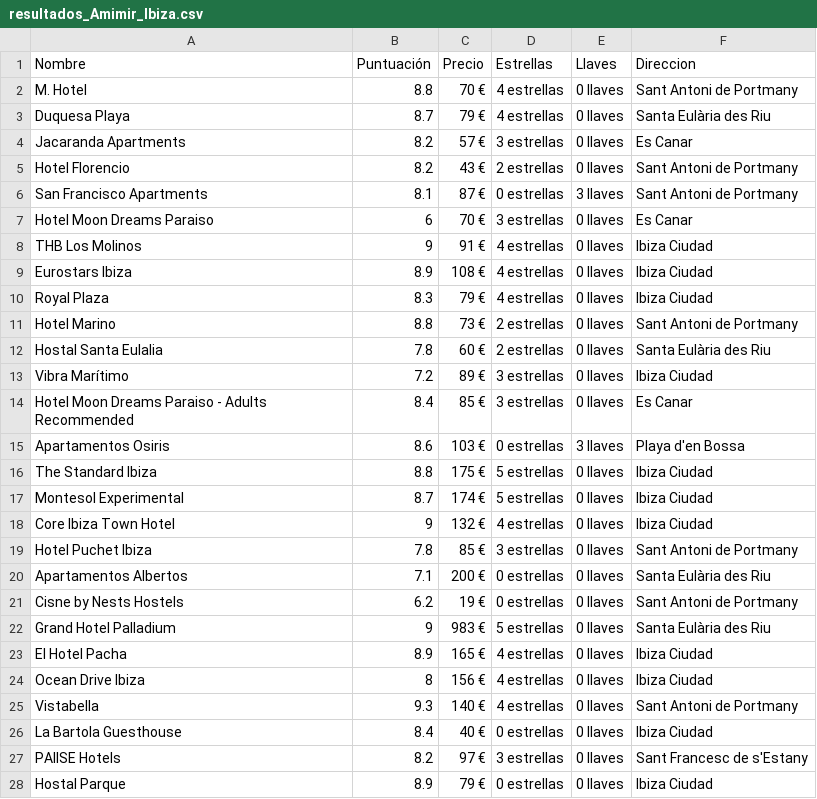
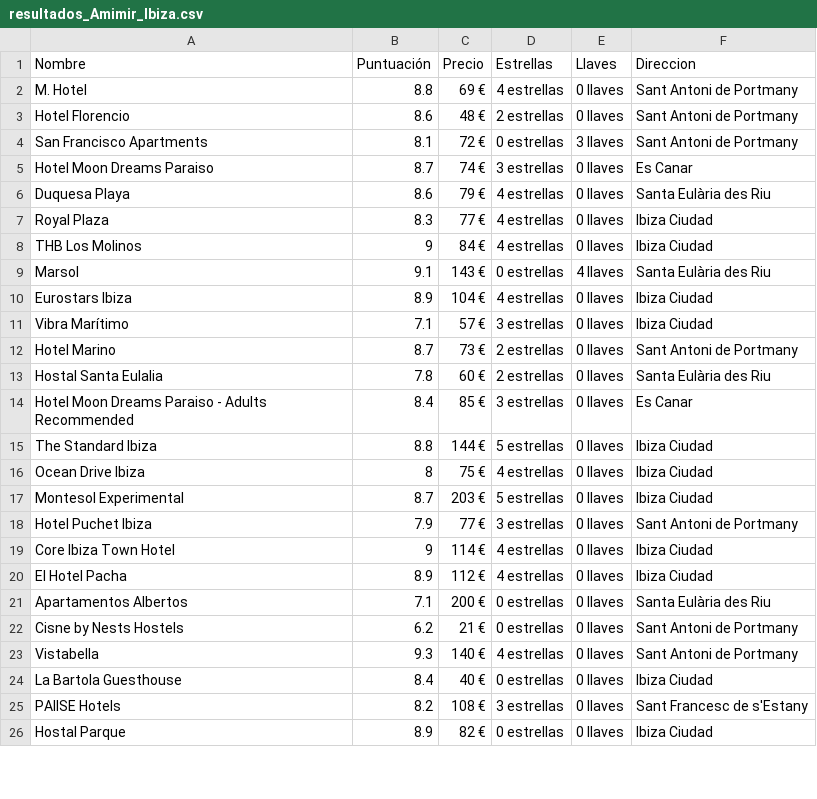
Before and after one commit to Jherzog17/ScrapingHotels, a CSV file: csv/resultados_Amimir_Ibiza.csv, drawn as a sheet; only a part is shown; the diff covers the shown part only.

```diff
--- a/csv/resultados_Amimir_Ibiza.csv
+++ b/csv/resultados_Amimir_Ibiza.csv
@@ -1,28 +1,26 @@
 Nombre;Puntuación;Precio;Estrellas;Llaves;Direccion
-M. Hotel;8.8;70 €;4 estrellas;0 llaves;Sant Antoni de Portmany
-Duquesa Playa;8.7;79 €;4 estrellas;0 llaves;Santa Eulària des Riu
-Jacaranda Apartments;8.2;57 €;3 estrellas;0 llaves;Es Canar
-Hotel Florencio;8.2;43 €;2 estrellas;0 llaves;Sant Antoni de Portmany
-San Francisco Apartments;8.1;87 €;0 estrellas;3 llaves;Sant Antoni de Portmany
-Hotel Moon Dreams Paraiso;6;70 €;3 estrellas;0 llaves;Es Canar
-THB Los Molinos;9;91 €;4 estrellas;0 llaves;Ibiza Ciudad
-Eurostars Ibiza;8.9;108 €;4 estrellas;0 llaves;Ibiza Ciudad
-Royal Plaza;8.3;79 €;4 estrellas;0 llaves;Ibiza Ciudad
-Hotel Marino;8.8;73 €;2 estrellas;0 llaves;Sant Antoni de Portmany
+M. Hotel;8.8;69 €;4 estrellas;0 llaves;Sant Antoni de Portmany
+Hotel Florencio;8.6;48 €;2 estrellas;0 llaves;Sant Antoni de Portmany
+San Francisco Apartments;8.1;72 €;0 estrellas;3 llaves;Sant Antoni de Portmany
+Hotel Moon Dreams Paraiso;8.7;74 €;3 estrellas;0 llaves;Es Canar
+Duquesa Playa;8.6;79 €;4 estrellas;0 llaves;Santa Eulària des Riu
+Royal Plaza;8.3;77 €;4 estrellas;0 llaves;Ibiza Ciudad
+THB Los Molinos;9;84 €;4 estrellas;0 llaves;Ibiza Ciudad
+Marsol;9.1;143 €;0 estrellas;4 llaves;Santa Eulària des Riu
+Eurostars Ibiza;8.9;104 €;4 estrellas;0 llaves;Ibiza Ciudad
+Vibra Marítimo;7.1;57 €;3 estrellas;0 llaves;Ibiza Ciudad
+Hotel Marino;8.7;73 €;2 estrellas;0 llaves;Sant Antoni de Portmany
 Hostal Santa Eulalia;7.8;60 €;2 estrellas;0 llaves;Santa Eulària des Riu
-Vibra Marítimo;7.2;89 €;3 estrellas;0 llaves;Ibiza Ciudad
 Hotel Moon Dreams Paraiso - Adults Recommended;8.4;85 €;3 estrellas;0 llaves;Es Canar
-Apartamentos Osiris;8.6;103 €;0 estrellas;3 llaves;Playa d'en Bossa
-The Standard Ibiza;8.8;175 €;5 estrellas;0 llaves;Ibiza Ciudad
-Montesol Experimental;8.7;174 €;5 estrellas;0 llaves;Ibiza Ciudad
-Core Ibiza Town Hotel;9;132 €;4 estrellas;0 llaves;Ibiza Ciudad
-Hotel Puchet Ibiza;7.8;85 €;3 estrellas;0 llaves;Sant Antoni de Portmany
+The Standard Ibiza;8.8;144 €;5 estrellas;0 llaves;Ibiza Ciudad
+Ocean Drive Ibiza;8;75 €;4 estrellas;0 llaves;Ibiza Ciudad
+Montesol Experimental;8.7;203 €;5 estrellas;0 llaves;Ibiza Ciudad
+Hotel Puchet Ibiza;7.9;77 €;3 estrellas;0 llaves;Sant Antoni de Portmany
+Core Ibiza Town Hotel;9;114 €;4 estrellas;0 llaves;Ibiza Ciudad
+El Hotel Pacha;8.9;112 €;4 estrellas;0 llaves;Ibiza Ciudad
 Apartamentos Albertos;7.1;200 €;0 estrellas;0 llaves;Santa Eulària des Riu
-Cisne by Nests Hostels;6.2;19 €;0 estrellas;0 llaves;Sant Antoni de Portmany
-Grand Hotel Palladium;9;983 €;5 estrellas;0 llaves;Santa Eulària des Riu
-El Hotel Pacha;8.9;165 €;4 estrellas;0 llaves;Ibiza Ciudad
-Ocean Drive Ibiza;8;156 €;4 estrellas;0 llaves;Ibiza Ciudad
+Cisne by Nests Hostels;6.2;21 €;0 estrellas;0 llaves;Sant Antoni de Portmany
 Vistabella;9.3;140 €;4 estrellas;0 llaves;Sant Antoni de Portmany
 La Bartola Guesthouse;8.4;40 €;0 estrellas;0 llaves;Ibiza Ciudad
-PAIISE Hotels;8.2;97 €;3 estrellas;0 llaves;Sant Francesc de s'Estany
-Hostal Parque;8.9;79 €;0 estrellas;0 llaves;Ibiza Ciudad
+PAIISE Hotels;8.2;108 €;3 estrellas;0 llaves;Sant Francesc de s'Estany
+Hostal Parque;8.9;82 €;0 estrellas;0 llaves;Ibiza Ciudad
```
Also changed, not shown: 2 removed rows and 11 edited cells elsewhere in this file, csv/resultados_Amimir_Sevilla.csv, csv/resultados_Amimir_Zaragoza.csv, 10 other files.
